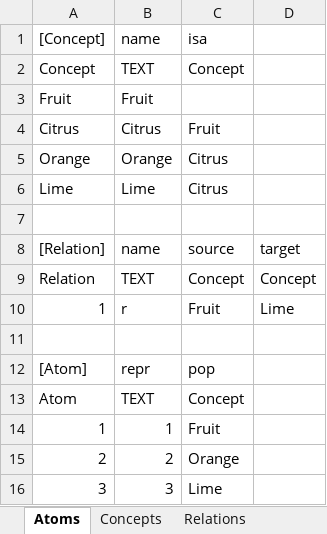
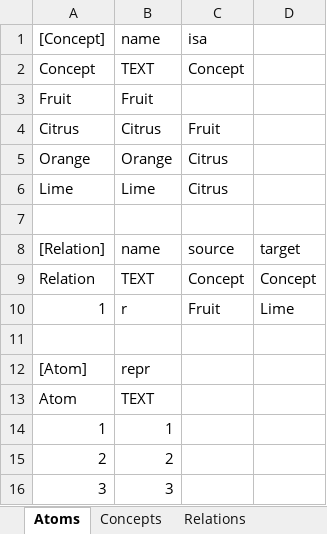
Before and after one commit to AmpersandTarski/Ampersand, an Excel workbook: AmpersandData/FormalAmpersand/Atoms.xlsx, sheet Atoms, drawn as a sheet; values as stored, in another font and other column widths than the file's, no borders; the diff names each change by its address in the sheet, - before the commit and + after, or states it on an @@ line.

```diff
--- a/AmpersandData/FormalAmpersand/Atoms.xlsx (sheet Atoms)
+++ b/AmpersandData/FormalAmpersand/Atoms.xlsx (sheet Atoms)
-C12: pop
+C12: (empty)
-C13: Concept
+C13: (empty)
-C14: Fruit
+C14: (empty)
-C15: Orange
+C15: (empty)
-C16: Lime
+C16: (empty)
```
Also changed, not shown: 4 other files.
